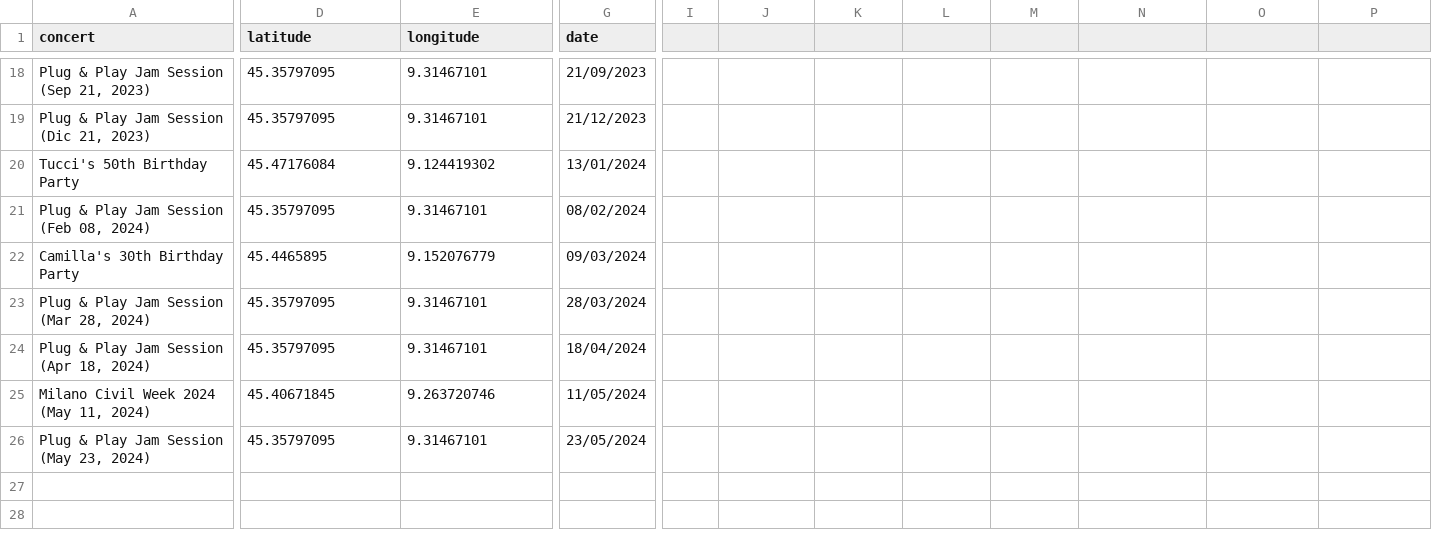
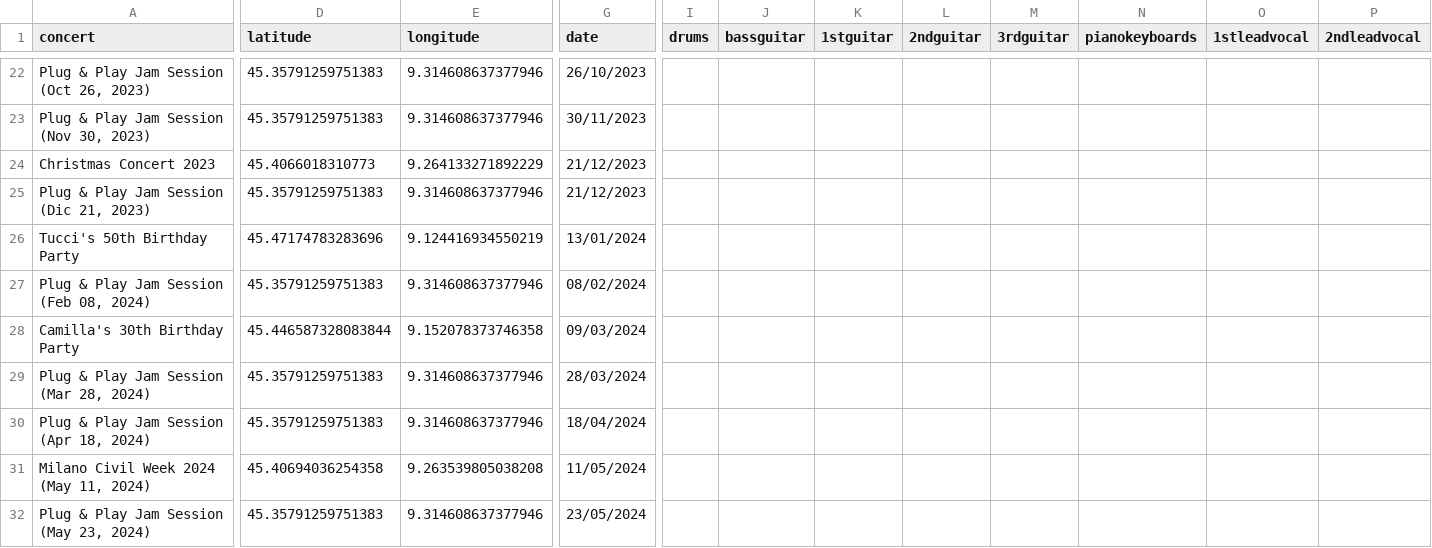
Before and after one commit to asperanz/Dead-Dogs-Analytics-ShinyApp, a CSV file: Development/Shiny/data/Dead Dogs Live Concerts.csv, drawn as a sheet; only a part is shown, gaps mark what is left out; addresses are those after the commit; rows hold the shown columns only; the diff covers the shown part only; the diff names each change by its address in the sheet, - before the commit and + after, or states it on an @@ line.

```diff
--- a/Development/Shiny/data/Dead Dogs Live Concerts.csv
+++ b/Development/Shiny/data/Dead Dogs Live Concerts.csv
-I1: (empty)
+I1: drums
-J1: (empty)
+J1: bassguitar
-K1: (empty)
+K1: 1stguitar
-L1: (empty)
+L1: 2ndguitar
-M1: (empty)
+M1: 3rdguitar
-N1: (empty)
+N1: pianokeyboards
-O1: (empty)
+O1: 1stleadvocal
-P1: (empty)
+P1: 2ndleadvocal
-A22 (concert): Plug & Play Jam Session (Sep 21, 2023)
+A22 (concert): Plug & Play Jam Session (Oct 26, 2023)
-D22 (latitude): 45.35797095
+D22 (latitude): 45.35791259751383
-E22 (longitude): 9.31467101
+E22 (longitude): 9.314608637377946
-G22 (date): 21/09/2023
+G22 (date): 26/10/2023
+row 23: Plug & Play Jam Session (Nov 30, 2023) | 45.35791259751383 | 9.314608637377946 | 30/11/2023
+row 24: Christmas Concert 2023 | 45.4066018310773 | 9.264133271892229 | 21/12/2023
-D25 (latitude): 45.35797095
+D25 (latitude): 45.35791259751383
-E25 (longitude): 9.31467101
+E25 (longitude): 9.314608637377946
-D26 (latitude): 45.47176084
+D26 (latitude): 45.47174783283696
-E26 (longitude): 9.124419302
+E26 (longitude): 9.124416934550219
-D27 (latitude): 45.35797095
+D27 (latitude): 45.35791259751383
-E27 (longitude): 9.31467101
+E27 (longitude): 9.314608637377946
-D28 (latitude): 45.4465895
+D28 (latitude): 45.446587328083844
-E28 (longitude): 9.152076779
+E28 (longitude): 9.152078373746358
-D29:D30 (latitude): 45.35797095
+D29:D30 (latitude): 45.35791259751383
-E29:E30 (longitude): 9.31467101
+E29:E30 (longitude): 9.314608637377946
-D31 (latitude): 45.40671845
+D31 (latitude): 45.40694036254358
-E31 (longitude): 9.263720746
+E31 (longitude): 9.263539805038208
-D32 (latitude): 45.35797095
+D32 (latitude): 45.35791259751383
-E32 (longitude): 9.31467101
+E32 (longitude): 9.314608637377946
```
Also changed, not shown: 4 added rows and 39 edited cells elsewhere in this file.
